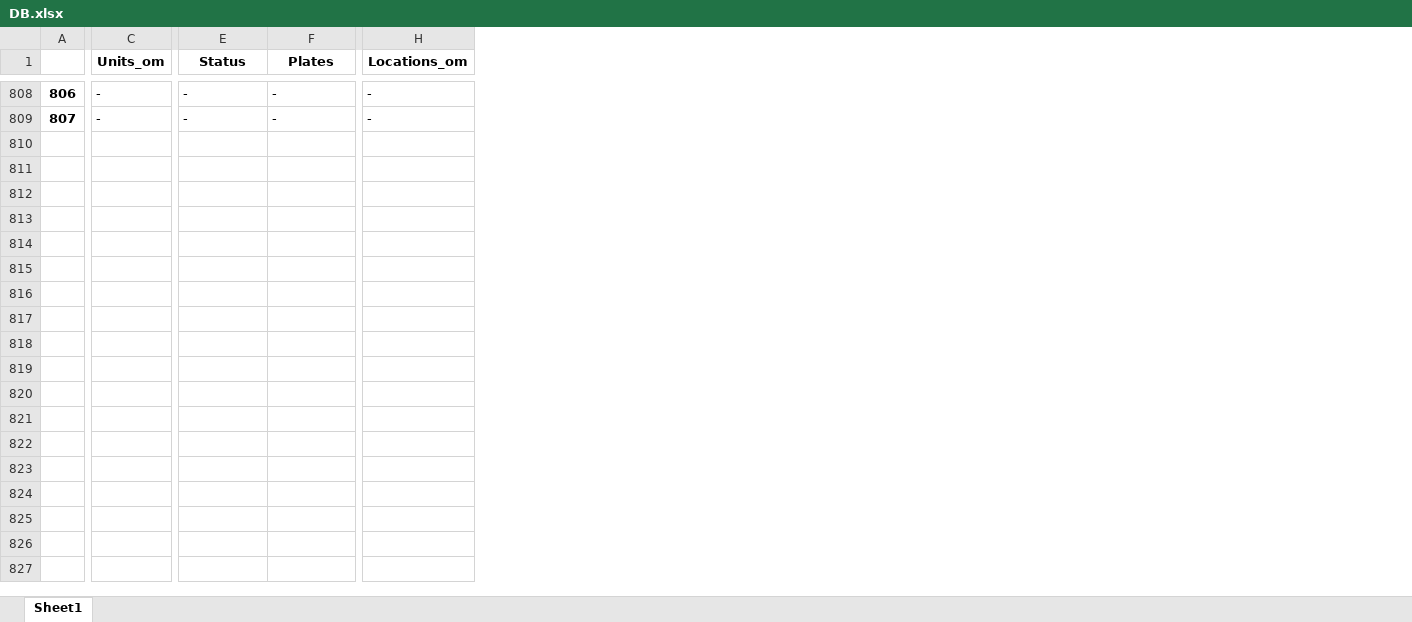
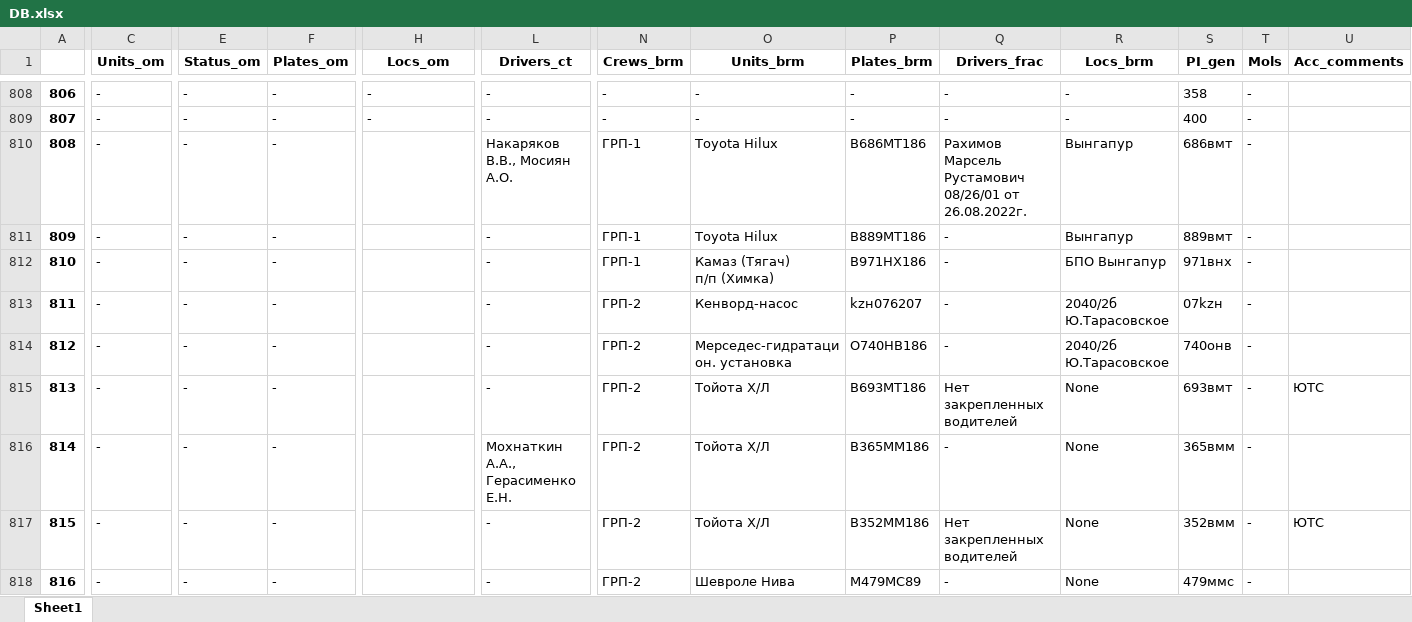
Before and after one commit to romanoffnv/PS_REPORT, an Excel workbook: DB.xlsx, sheet Sheet1, drawn as a sheet; only a part is shown, gaps mark what is left out; values as stored, in another font and other column widths than the file's, no borders; rows hold the shown columns only; ↵ is a line break in a cell; the diff covers the shown part only; the diff names each change by its address in the sheet, - before the commit and + after, or states it on an @@ line.

```diff
--- a/DB.xlsx (sheet Sheet1)
+++ b/DB.xlsx (sheet Sheet1)
+column L (Drivers_ct), rows 808-809: - | -
+column N (Crews_brm), rows 808-809: - | -
+column O (Units_brm), rows 808-809: - | -
+column P (Plates_brm), rows 808-809: - | -
+column Q (Drivers_frac), rows 808-809: - | -
+column R (Locs_brm), rows 808-809: - | -
+column S (PI_gen), rows 808-809: 358 | 400
+column T (Mols), rows 808-809: - | -
+column U (Acc_comments), empty
-E1: Status
+E1: Status_om
-F1: Plates
+F1: Plates_om
-H1: Locations_om
+H1: Locs_om
+row 810: 808 | - | - | - |  | Накаряков В.В., Мосиян А.О. | ГРП-1 | Toyota Hilux | В686МТ186 | Рахимов Марсель Рустамович 08/26/01 от 26.08.2022г. | Вынгапур | 686вмт | -
+row 811: 809 | - | - | - |  | - | ГРП-1 | Toyota Hilux | В889МТ186 | - | Вынгапур | 889вмт | -
+row 812: 810 | - | - | - |  | - | ГРП-1 | Камаз (Тягач) ↵ п/п (Химка) | В971НХ186 | - | БПО Вынгапур | 971внх | -
+row 813: 811 | - | - | - |  | - | ГРП-2 | Кенворд-насос | kzн076207 | - | 2040/2б Ю.Тарасовское | 07kzн | -
+row 814: 812 | - | - | - |  | - | ГРП-2 | Мерседес-гидратацион. установка | О740НВ186 | - | 2040/2б Ю.Тарасовское | 740онв | -
+row 815: 813 | - | - | - |  | - | ГРП-2 | Тойота Х/Л | В693МТ186 | Нет закрепленных водителей | None | 693вмт | - | ЮТС
+row 816: 814 | - | - | - |  | Мохнаткин А.А., Герасименко Е.Н. | ГРП-2 | Тойота Х/Л | В365ММ186 | - | None | 365вмм | -
+row 817: 815 | - | - | - |  | - | ГРП-2 | Тойота Х/Л | В352ММ186 | Нет закрепленных водителей | None | 352вмм | - | ЮТС
+row 818: 816 | - | - | - |  | - | ГРП-2 | Шевроле Нива | М479МС89 | - | None | 479ммс | -
```
Also changed, not shown: 85 added rows elsewhere in this sheet, 8 other files.
